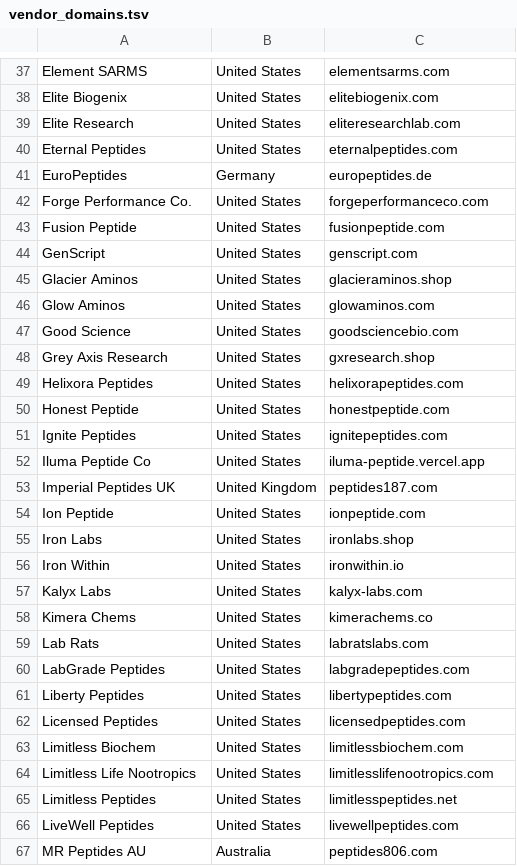
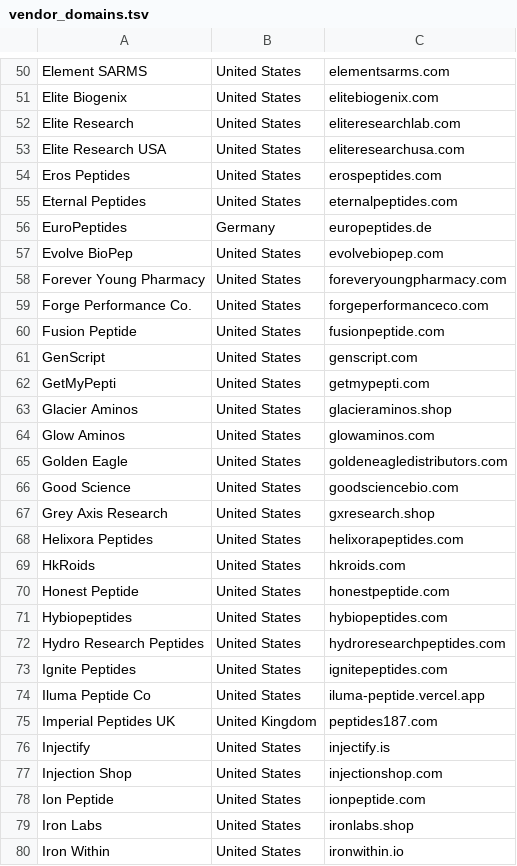
Before and after one commit to cfnoperations1-cell/g, a TSV file: scraper/vendor_domains.tsv, drawn as a sheet; only a part is shown, gaps mark what is left out; the shorter side is filled out with more unchanged rows; the diff covers the shown part only; the diff names each change by its address in the sheet, - before the commit and + after, or states it on an @@ line.

```diff
--- a/scraper/vendor_domains.tsv
+++ b/scraper/vendor_domains.tsv
+row 53: Elite Research USA | United States | eliteresearchusa.com
+row 54: Eros Peptides | United States | erospeptides.com
+row 57: Evolve BioPep | United States | evolvebiopep.com
+row 58: Forever Young Pharmacy | United States | foreveryoungpharmacy.com
+row 62: GetMyPepti | United States | getmypepti.com
+row 65: Golden Eagle | United States | goldeneagledistributors.com
+row 69: HkRoids | United States | hkroids.com
+row 71: Hybiopeptides | United States | hybiopeptides.com
+row 72: Hydro Research Peptides | United States | hydroresearchpeptides.com
+row 76: Injectify | United States | injectify.is
+row 77: Injection Shop | United States | injectionshop.com
```
Also changed, not shown: 43 added rows elsewhere in this file, scraper/vendor_names.tsv.
